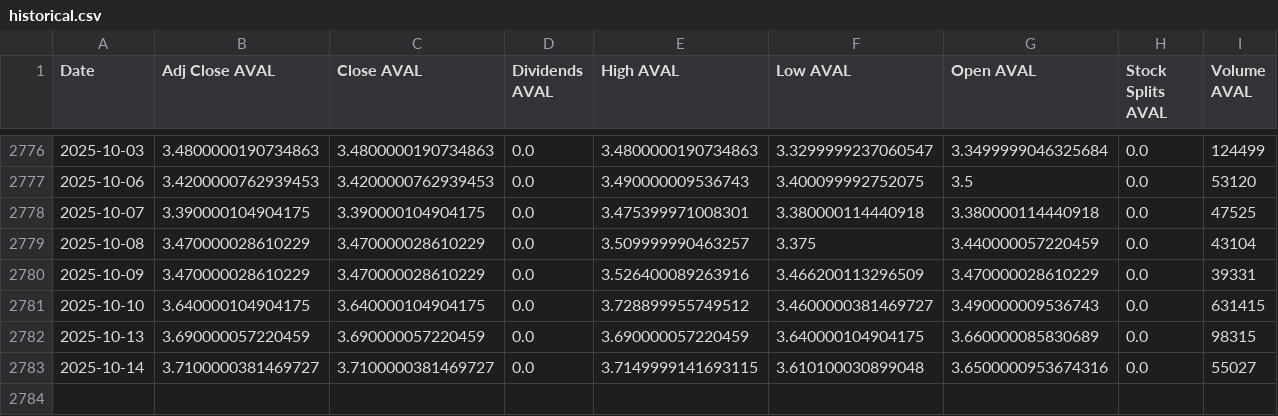
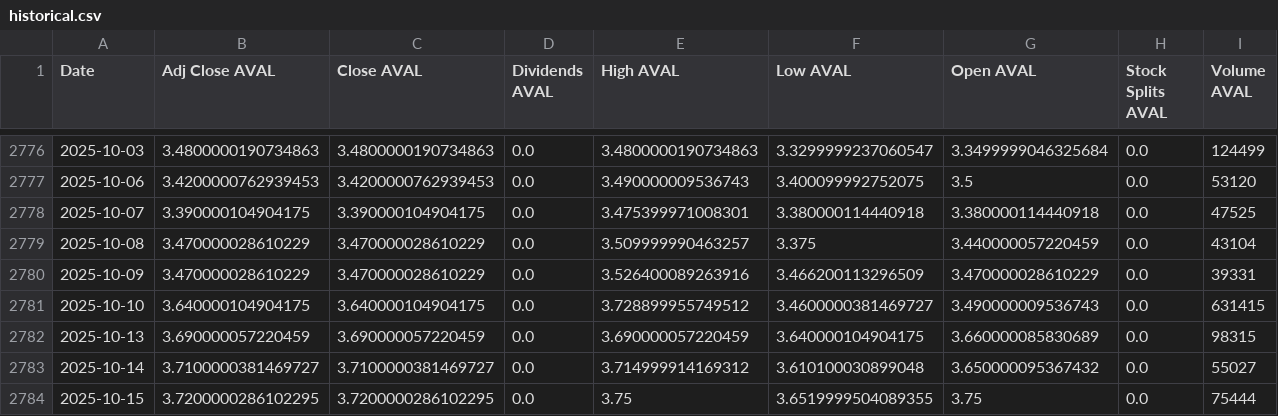
Before and after one commit to paezdev/proyecto_integrado_v_colcap-tracker, a CSV file: src/static/data/historical.csv, drawn as a sheet; only a part is shown, gaps mark what is left out.

```diff
--- a/src/static/data/historical.csv
+++ b/src/static/data/historical.csv
@@ -2782,2 +2782,3 @@ Date,Adj Close AVAL,Close AVAL,Dividends AVAL,High AVAL,Low AVAL,Open AVAL,Stock
 2025-10-13,3.690000057220459,3.690000057220459,0.0,3.690000057220459,3.640000104904175,3.660000085830689,0.0,98315
-2025-10-14,3.7100000381469727,3.7100000381469727,0.0,3.7149999141693115,3.610100030899048,3.6500000953674316,0.0,55027
+2025-10-14,3.7100000381469727,3.7100000381469727,0.0,3.714999914169312,3.610100030899048,3.650000095367432,0.0,55027
+2025-10-15,3.7200000286102295,3.7200000286102295,0.0,3.75,3.6519999504089355,3.75,0.0,75444
```
Also changed, not shown: 9 other files.
